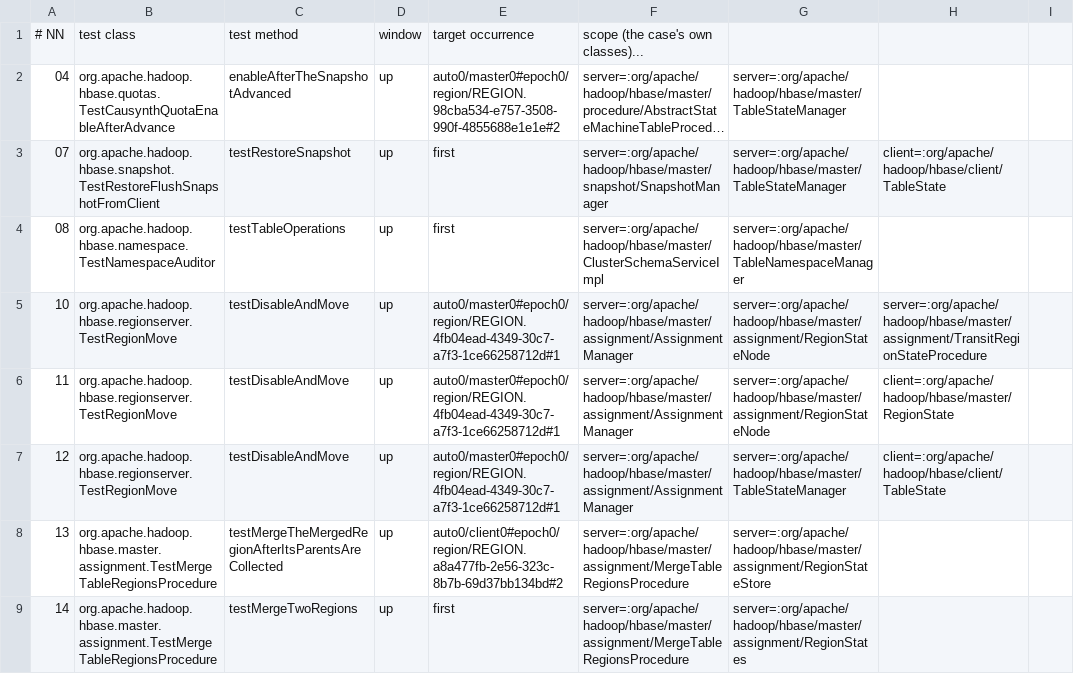
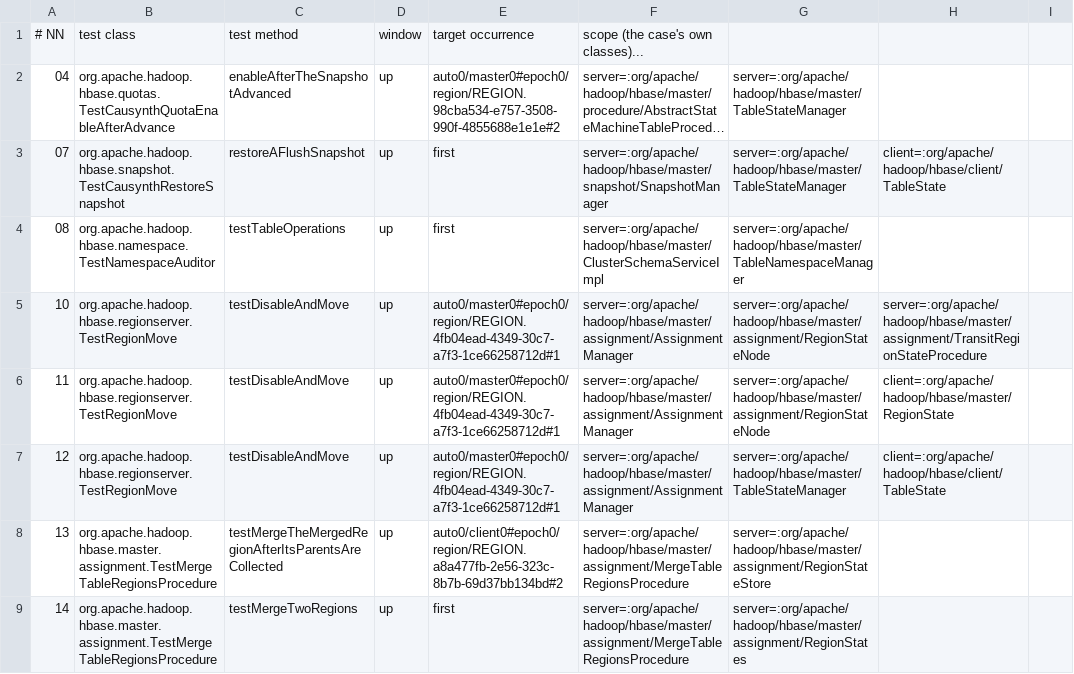
Before and after one commit to JHSUYU/GraphChecker, a TSV file: experiments/hbase/hbase-adhoc/checks.tsv, drawn as a sheet; only a part is shown; long unchanged cells end in …; the diff names each change by its address in the sheet, - before the commit and + after, or states it on an @@ line.

```diff
--- a/experiments/hbase/hbase-adhoc/checks.tsv
+++ b/experiments/hbase/hbase-adhoc/checks.tsv
-B3: org.apache.hadoop.hbase.snapshot.TestRestoreFlushSnapshotFromClient
+B3: org.apache.hadoop.hbase.snapshot.TestCausynthRestoreSnapshot
-C3: testRestoreSnapshot
+C3: restoreAFlushSnapshot
```
Also changed, not shown: 3 other files.
